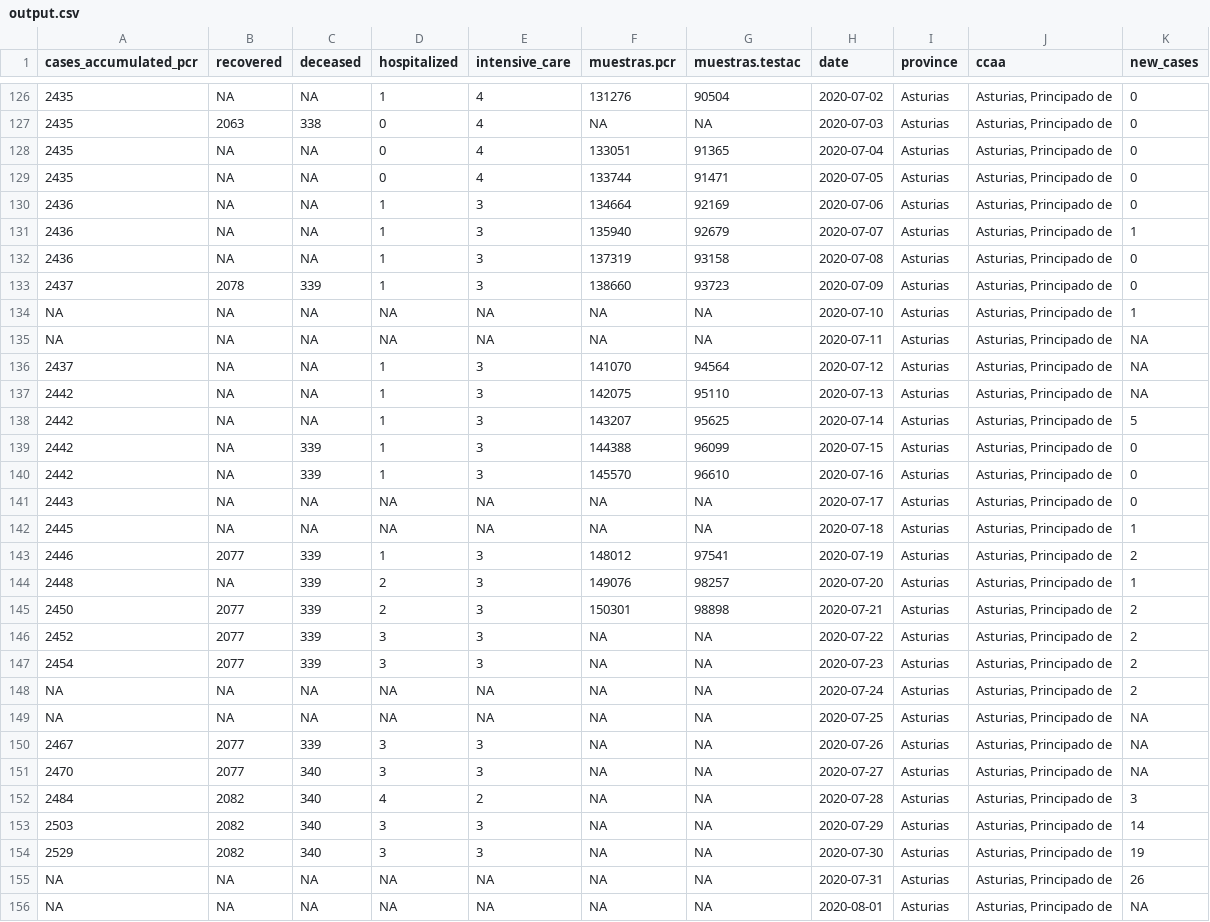
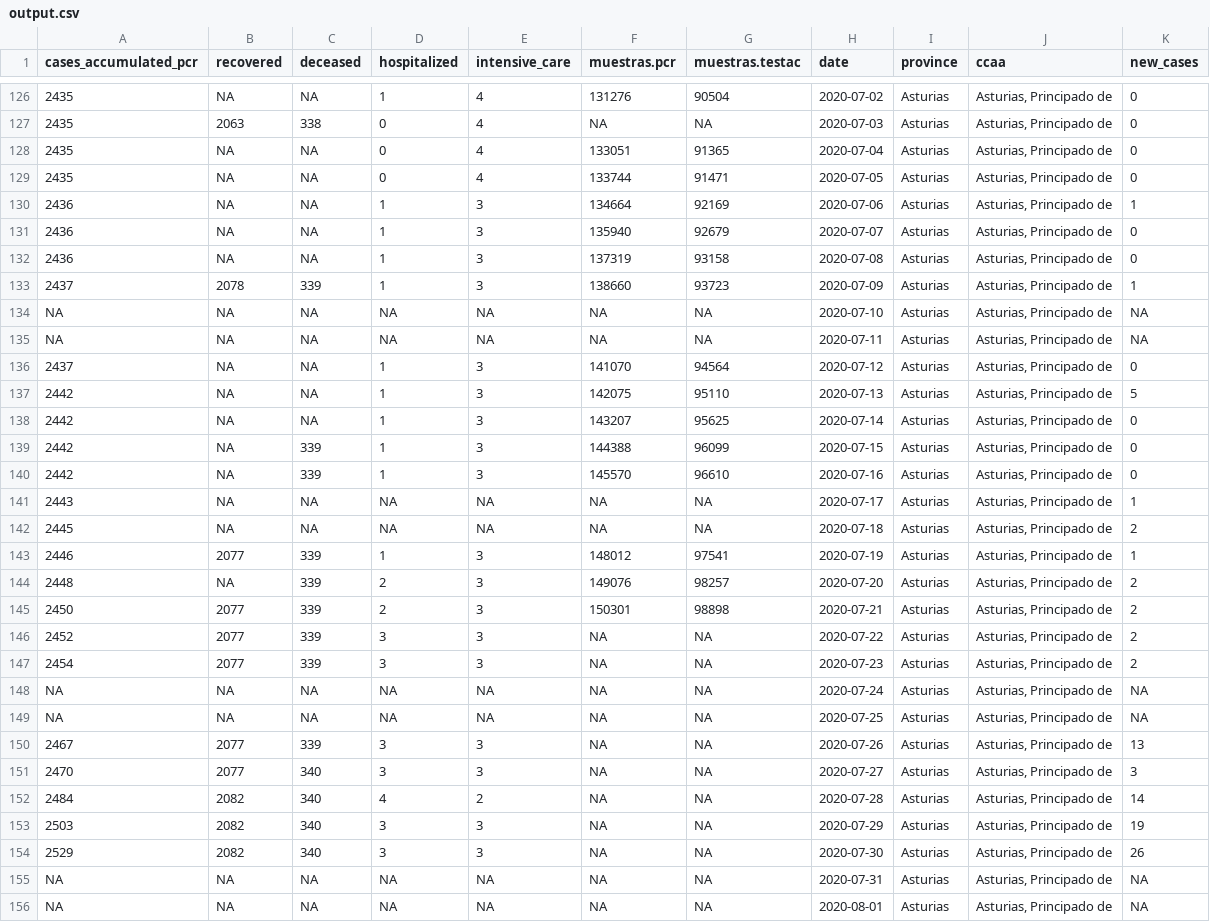
Before and after one commit to kifirifis/asturiasescovid19data, a CSV file: data/output.csv, drawn as a sheet; only a part is shown, gaps mark what is left out; the diff covers the shown part only.

```diff
--- a/data/output.csv
+++ b/data/output.csv
@@ -130,2 +130,2 @@
-2436,NA,NA,1,3,134664,92169,2020-07-06,"Asturias","Asturias, Principado de",0
-2436,NA,NA,1,3,135940,92679,2020-07-07,"Asturias","Asturias, Principado de",1
+2436,NA,NA,1,3,134664,92169,"2020-07-06","Asturias","Asturias, Principado de",1
+2436,NA,NA,1,3,135940,92679,"2020-07-07","Asturias","Asturias, Principado de",0
@@ -133,2 +133,2 @@
-2437,2078,339,1,3,138660,93723,2020-07-09,"Asturias","Asturias, Principado de",0
-NA,NA,NA,NA,NA,NA,NA,2020-07-10,"Asturias","Asturias, Principado de",1
+2437,2078,339,1,3,138660,93723,"2020-07-09","Asturias","Asturias, Principado de",1
+NA,NA,NA,NA,NA,NA,NA,"2020-07-10","Asturias","Asturias, Principado de",NA
@@ -136,3 +136,3 @@ NA,NA,NA,NA,NA,NA,NA,2020-07-11,"Asturias","Asturias, Principado de",NA
-2437,NA,NA,1,3,141070,94564,2020-07-12,"Asturias","Asturias, Principado de",NA
-2442,NA,NA,1,3,142075,95110,2020-07-13,"Asturias","Asturias, Principado de",NA
-2442,NA,NA,1,3,143207,95625,2020-07-14,"Asturias","Asturias, Principado de",5
+2437,NA,NA,1,3,141070,94564,"2020-07-12","Asturias","Asturias, Principado de",0
+2442,NA,NA,1,3,142075,95110,"2020-07-13","Asturias","Asturias, Principado de",5
+2442,NA,NA,1,3,143207,95625,"2020-07-14","Asturias","Asturias, Principado de",0
@@ -141,4 +141,4 @@ NA,NA,NA,NA,NA,NA,NA,2020-07-11,"Asturias","Asturias, Principado de",NA
-2443,NA,NA,NA,NA,NA,NA,2020-07-17,"Asturias","Asturias, Principado de",0
-2445,NA,NA,NA,NA,NA,NA,2020-07-18,"Asturias","Asturias, Principado de",1
-2446,2077,339,1,3,148012,97541,2020-07-19,"Asturias","Asturias, Principado de",2
-2448,NA,339,2,3,149076,98257,2020-07-20,"Asturias","Asturias, Principado de",1
+2443,NA,NA,NA,NA,NA,NA,"2020-07-17","Asturias","Asturias, Principado de",1
+2445,NA,NA,NA,NA,NA,NA,"2020-07-18","Asturias","Asturias, Principado de",2
+2446,2077,339,1,3,148012,97541,"2020-07-19","Asturias","Asturias, Principado de",1
+2448,NA,339,2,3,149076,98257,"2020-07-20","Asturias","Asturias, Principado de",2
@@ -148 +148 @@ NA,NA,NA,NA,NA,NA,NA,2020-07-11,"Asturias","Asturias, Principado de",NA
-NA,NA,NA,NA,NA,NA,NA,2020-07-24,"Asturias","Asturias, Principado de",2
+NA,NA,NA,NA,NA,NA,NA,"2020-07-24","Asturias","Asturias, Principado de",NA
@@ -150,6 +150,6 @@ NA,NA,NA,NA,NA,NA,NA,2020-07-25,"Asturias","Asturias, Principado de",NA
-2467,2077,339,3,3,NA,NA,2020-07-26,"Asturias","Asturias, Principado de",NA
-2470,2077,340,3,3,NA,NA,2020-07-27,"Asturias","Asturias, Principado de",NA
-2484,2082,340,4,2,NA,NA,2020-07-28,"Asturias","Asturias, Principado de",3
-2503,2082,340,3,3,NA,NA,2020-07-29,"Asturias","Asturias, Principado de",14
-2529,2082,340,3,3,NA,NA,2020-07-30,"Asturias","Asturias, Principado de",19
-NA,NA,NA,NA,NA,NA,NA,2020-07-31,"Asturias","Asturias, Principado de",26
+2467,2077,339,3,3,NA,NA,"2020-07-26","Asturias","Asturias, Principado de",13
+2470,2077,340,3,3,NA,NA,"2020-07-27","Asturias","Asturias, Principado de",3
+2484,2082,340,4,2,NA,NA,"2020-07-28","Asturias","Asturias, Principado de",14
+2503,2082,340,3,3,NA,NA,"2020-07-29","Asturias","Asturias, Principado de",19
+2529,2082,340,3,3,NA,NA,"2020-07-30","Asturias","Asturias, Principado de",26
+NA,NA,NA,NA,NA,NA,NA,"2020-07-31","Asturias","Asturias, Principado de",NA
```
Also changed, not shown: 162 edited cells elsewhere in this file.
